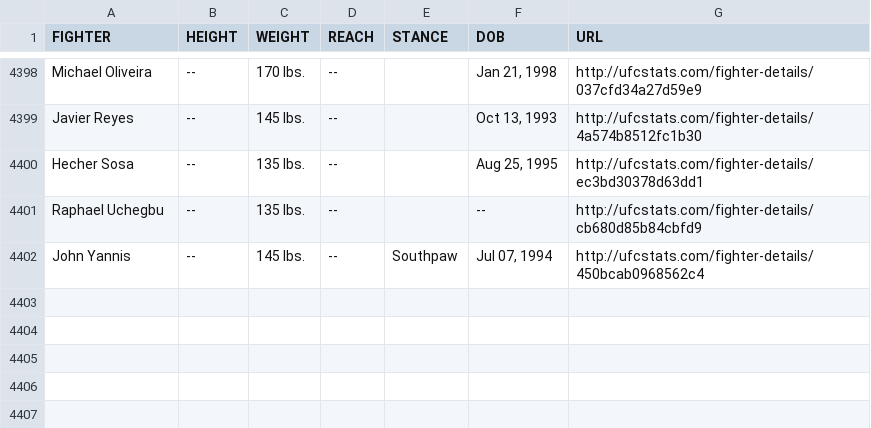
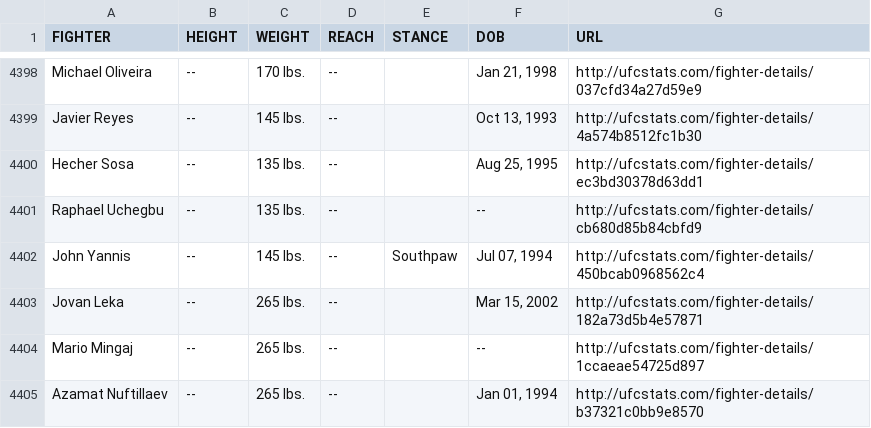
Before and after one commit to Greco1899/scrape_ufc_stats, a CSV file: ufc_fighter_tott.csv, drawn as a sheet; only a part is shown, gaps mark what is left out; the diff names each change by its address in the sheet, - before the commit and + after, or states it on an @@ line.

Commit message:
2025-08-01 data refresh

```diff
--- a/ufc_fighter_tott.csv
+++ b/ufc_fighter_tott.csv
+row 4403: Jovan Leka | -- | 265 lbs. | -- |  | Mar 15, 2002 | http://ufcstats.com/fighter-details/182a73d5b4e57871
+row 4404: Mario Mingaj | -- | 265 lbs. | -- |  | -- | http://ufcstats.com/fighter-details/1ccaeae54725d897
+row 4405: Azamat Nuftillaev | -- | 265 lbs. | -- |  | Jan 01, 1994 | http://ufcstats.com/fighter-details/b37321c0bb9e8570
```
Also changed, not shown: ufc_fighter_details.csv.
